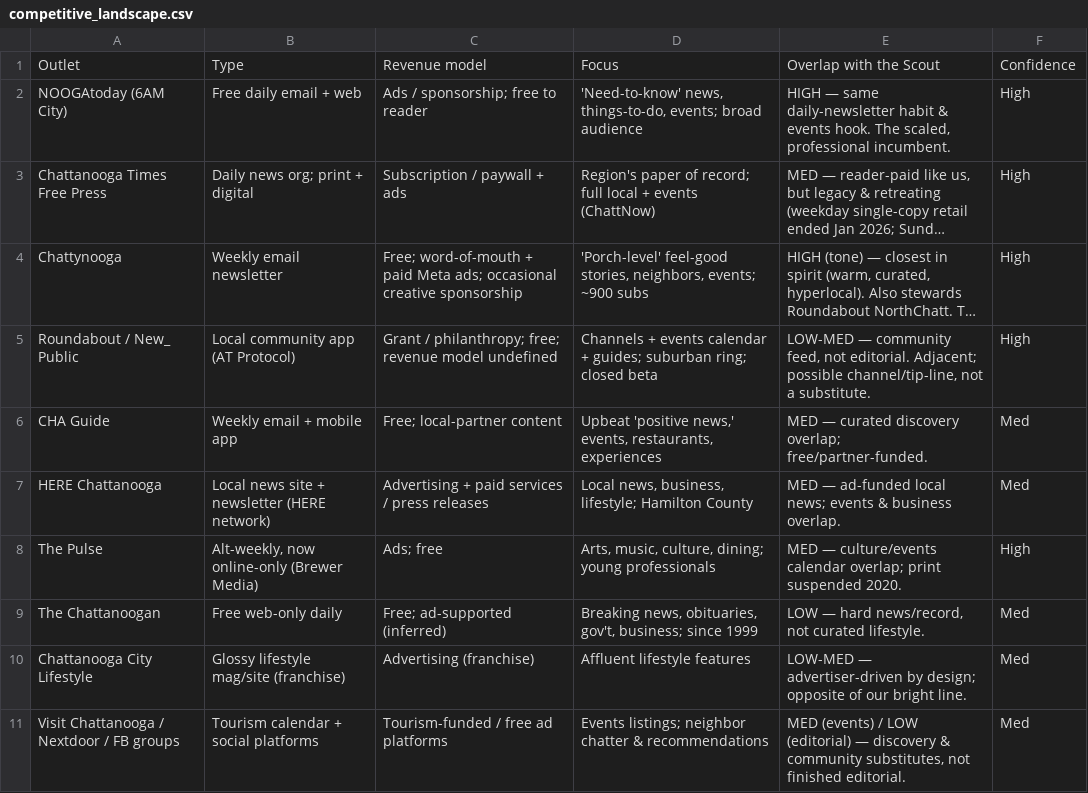
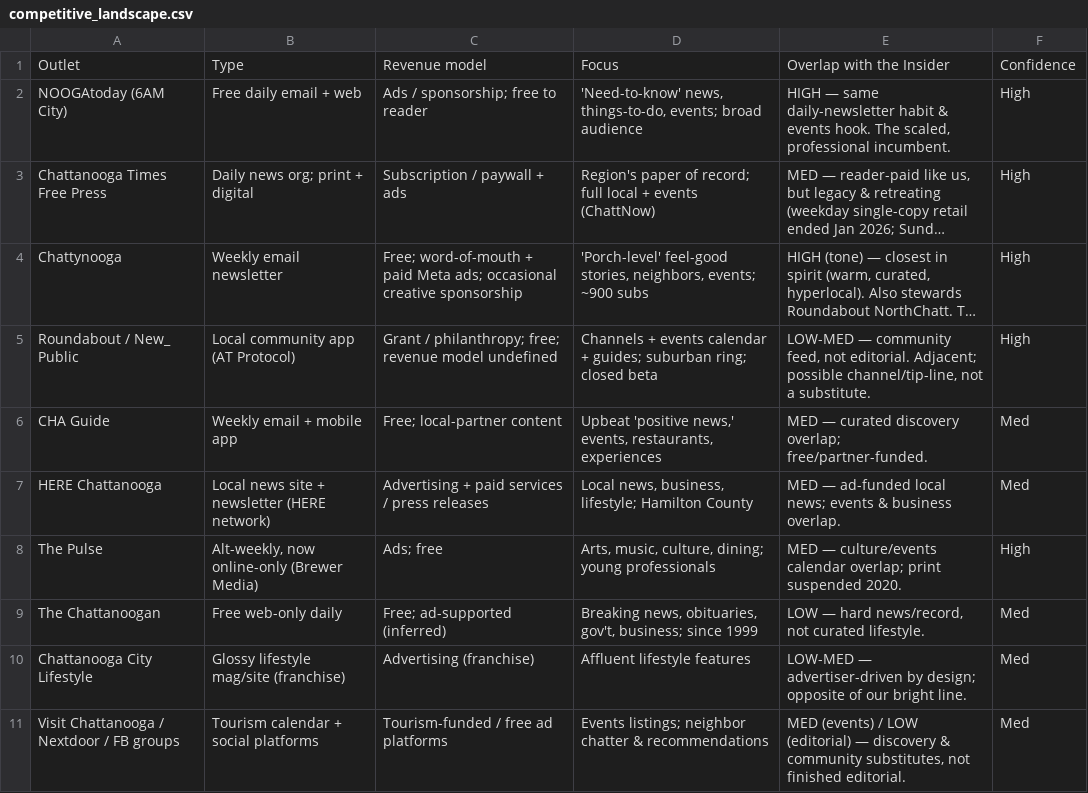
Before and after one commit to 34-85/prscott, a CSV file: competitive_landscape.csv, drawn as a sheet; long unchanged cells end in ….

```diff
--- a/competitive_landscape.csv
+++ b/competitive_landscape.csv
@@ -1,2 +1,2 @@
-Outlet,Type,Revenue model,Focus,Overlap with the Scout,Confidence
+Outlet,Type,Revenue model,Focus,Overlap with the Insider,Confidence
 NOOGAtoday (6AM City),Free daily email + web,Ads / sponsorship; free to reader,"'Need-to-know' news, things-to-do, events; broad audience","HIGH — same daily-newsletter habit & events hook. The scaled, professional incumbent.",High
```
Also changed, not shown: hidden_gems_source_list.csv, legacy_source_list.csv, 52 other files.
